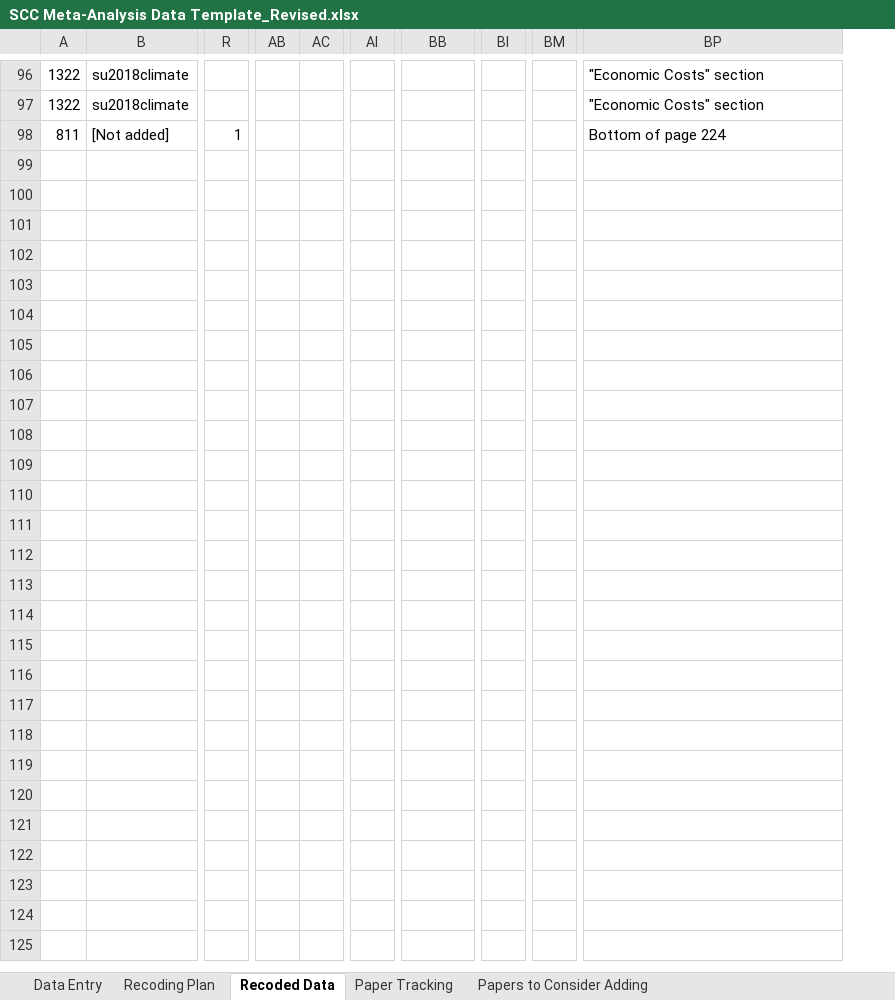
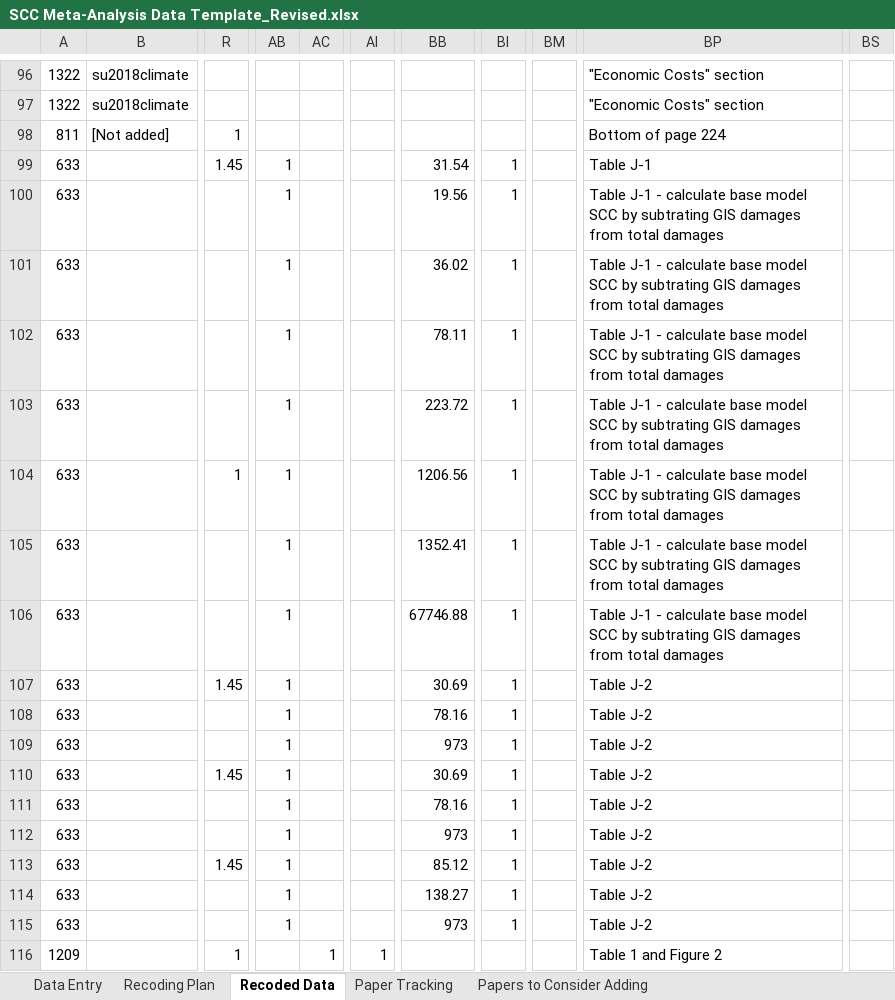
Before and after one commit to fmoore125/scc_structural, an Excel workbook: data/data_collection/SCC Meta-Analysis Data Template_Revised.xlsx, sheet Recoded Data, drawn as a sheet; only a part is shown, gaps mark what is left out; values as stored, in another font and other column widths than the file's, no cell formats; charts and pictures not drawn; removed rows and columns are numbered as before the commit, all else as after; rows hold the shown columns only; the diff covers the shown part only; the diff names each change by its address in the sheet, - before the commit and + after, or states it on an @@ line.

```diff
--- a/data/data_collection/SCC Meta-Analysis Data Template_Revised.xlsx (sheet Recoded Data)
+++ b/data/data_collection/SCC Meta-Analysis Data Template_Revised.xlsx (sheet Recoded Data)
-column AB, empty
+column AB, empty
-column BI, empty
+column BI, empty
-column BM, empty
+column BM, empty
+column BS, empty
+row 99: 633 |  | 1.45 | 1 |  |  | 31.54 | 1 |  | Table J-1
+row 100: 633 |  |  | 1 |  |  | 19.56 | 1 |  | Table J-1 - calculate base model SCC by subtrating GIS damages from total damages
+row 101: 633 |  |  | 1 |  |  | 36.02 | 1 |  | Table J-1 - calculate base model SCC by subtrating GIS damages from total damages
+row 102: 633 |  |  | 1 |  |  | 78.11 | 1 |  | Table J-1 - calculate base model SCC by subtrating GIS damages from total damages
+row 103: 633 |  |  | 1 |  |  | 223.72 | 1 |  | Table J-1 - calculate base model SCC by subtrating GIS damages from total damages
+row 104: 633 |  | 1 | 1 |  |  | 1206.56 | 1 |  | Table J-1 - calculate base model SCC by subtrating GIS damages from total damages
+row 105: 633 |  |  | 1 |  |  | 1352.41 | 1 |  | Table J-1 - calculate base model SCC by subtrating GIS damages from total damages
+row 106: 633 |  |  | 1 |  |  | 67746.88 | 1 |  | Table J-1 - calculate base model SCC by subtrating GIS damages from total damages
+row 107: 633 |  | 1.45 | 1 |  |  | 30.69 | 1 |  | Table J-2
+row 108: 633 |  |  | 1 |  |  | 78.16 | 1 |  | Table J-2
+row 109: 633 |  |  | 1 |  |  | 973 | 1 |  | Table J-2
+row 110: 633 |  | 1.45 | 1 |  |  | 30.69 | 1 |  | Table J-2
+row 111: 633 |  |  | 1 |  |  | 78.16 | 1 |  | Table J-2
+row 112: 633 |  |  | 1 |  |  | 973 | 1 |  | Table J-2
+row 113: 633 |  | 1.45 | 1 |  |  | 85.12 | 1 |  | Table J-2
+row 114: 633 |  |  | 1 |  |  | 138.27 | 1 |  | Table J-2
+row 115: 633 |  |  | 1 |  |  | 973 | 1 |  | Table J-2
+row 116: 1209 |  | 1 |  | 1 | 1 |  |  |  | Table 1 and Figure 2
```
Also changed, not shown: 58 added rows and 2 edited cells elsewhere in this sheet, sheet Data Entry, sheet Papers to Consider Adding, sheet Recoding Plan, cell formats, charts or pictures, 1 other file.
